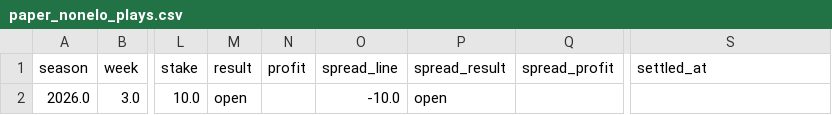
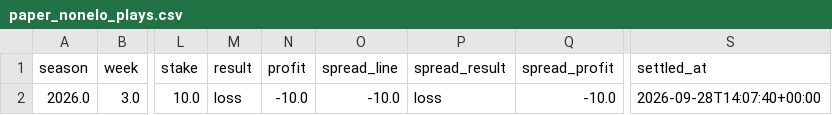
Before and after one commit to JimmyMick/nfl-pickem, a CSV file: predictions/cloud/paper_nonelo_plays.csv, drawn as a sheet; only a part is shown, gaps mark what is left out; the diff names each change by its address in the sheet, - before the commit and + after, or states it on an @@ line.

```diff
--- a/predictions/cloud/paper_nonelo_plays.csv
+++ b/predictions/cloud/paper_nonelo_plays.csv
-M2 (result): open
+M2 (result): loss
-N2 (profit): (empty)
+N2 (profit): -10.0
-P2 (spread_result): open
+P2 (spread_result): loss
-Q2 (spread_profit): (empty)
+Q2 (spread_profit): -10.0
-S2 (settled_at): (empty)
+S2 (settled_at): 2026-09-28T14:07:40+00:00
```
Also changed, not shown: predictions/cloud/graded_games.csv, predictions/cloud/paper_plays.csv, 4 other files.
